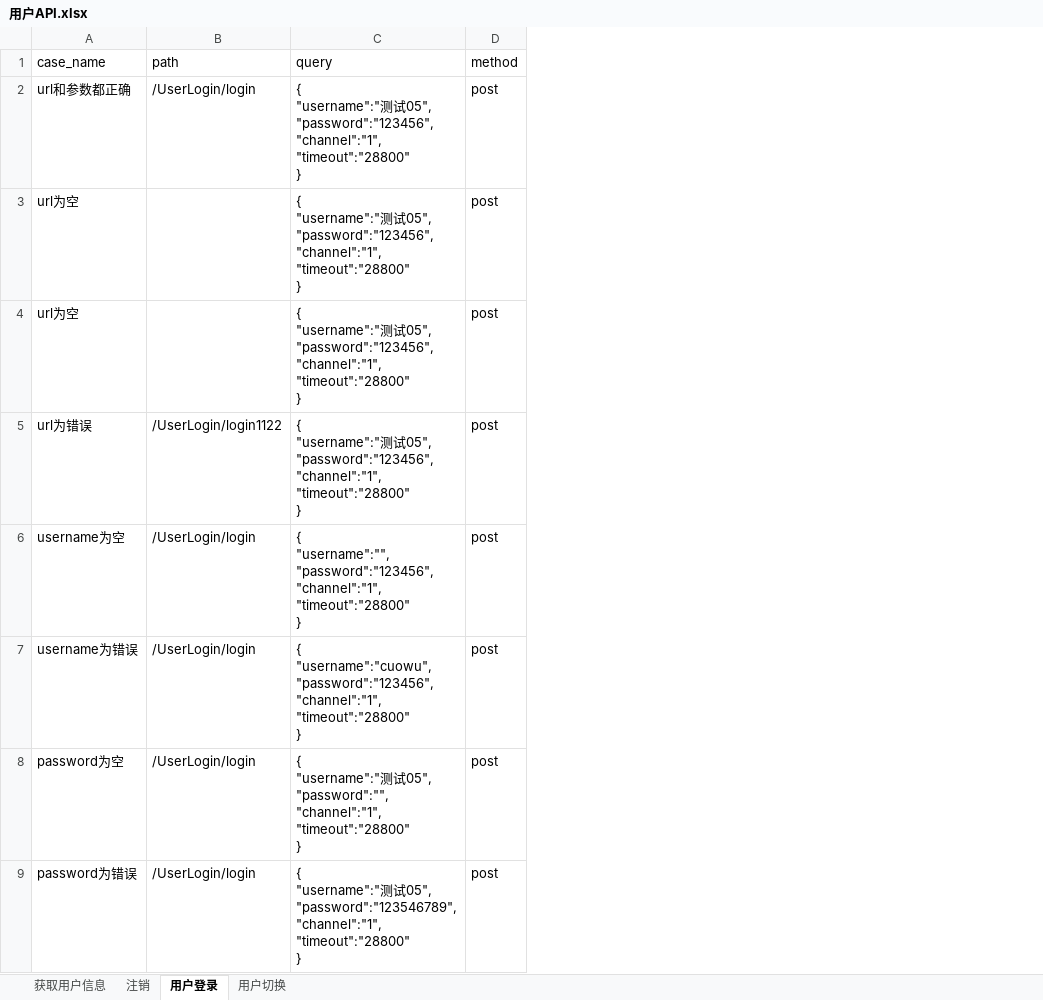
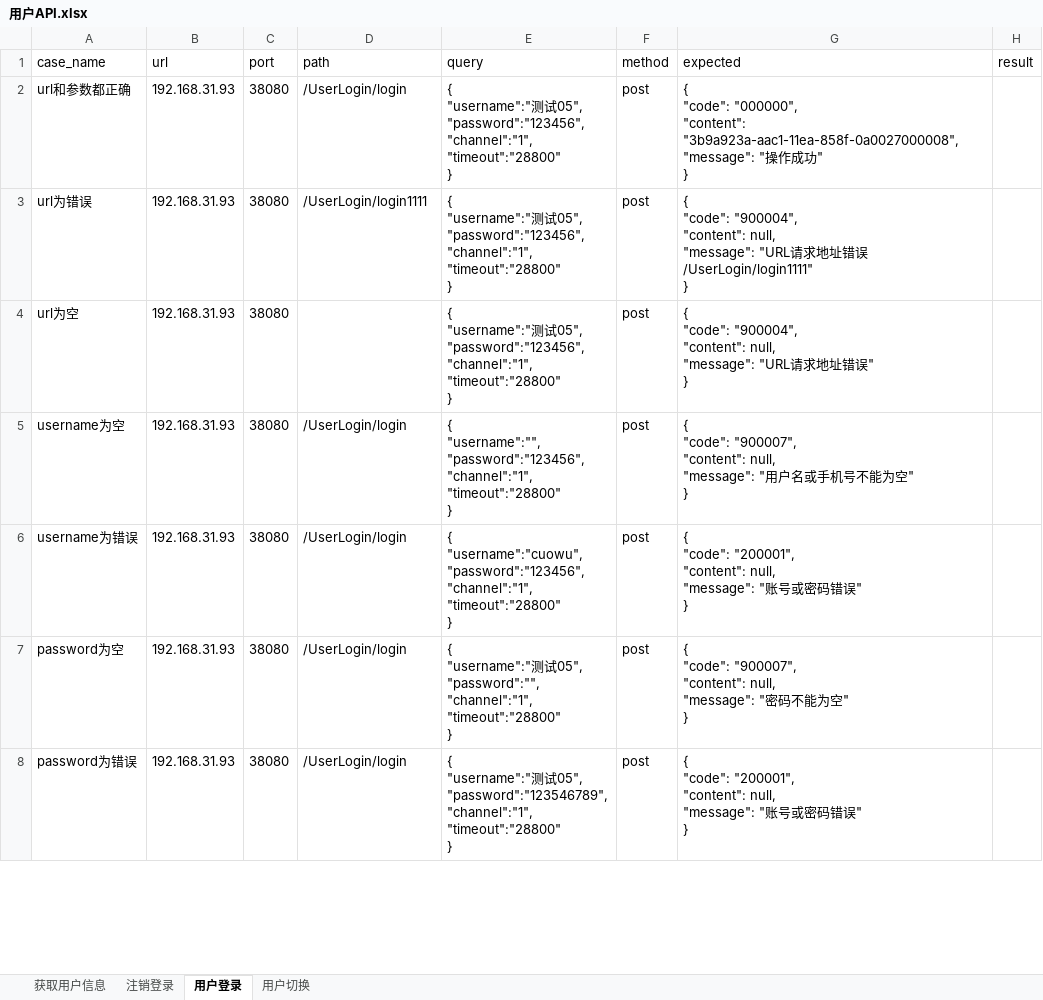
Before and after one commit to quqiao/hezongyy, an Excel workbook: API-Auto/testFile/case/用户API.xlsx, sheet 用户登录, drawn as a sheet; only a part is shown; values as stored, in another font and other column widths than the file's, no borders; removed rows and columns are numbered as before the commit, all else as after; ↵ is a line break in a cell; the diff covers the shown part only; the diff names each change by its address in the sheet, - before the commit and + after, or states it on an @@ line.

```diff
--- a/API-Auto/testFile/case/用户API.xlsx (sheet 用户登录)
+++ b/API-Auto/testFile/case/用户API.xlsx (sheet 用户登录)
-sheet tab: 注销
+sheet tab: 注销登录
+column B (url), row 2: 192.168.31.93; rows 4-8: all 192.168.31.93
+column C (port), row 2: 38080; rows 4-8: all 38080
+column G (expected), row 2: { ↵ "code": "000000", ↵ "content": "3b9a923a-aac1-11ea-858f-0a0027000008", ↵ "message": "操作成功" ↵ }; rows 4-8: { ↵ "code": "900004", ↵ "content": null, ↵ "message": "URL请求地址错误" ↵ } | { ↵ "code": "900007", ↵ "content": null, ↵ "message": "用户名或手机号不能为空" ↵ } | { ↵ "code": "200001", ↵ "content": null, ↵ "message": "账号或密码错误" ↵ } | { ↵ "code": "900007", ↵ "content": null, ↵ "message": "密码不能为空" ↵ } | { ↵ "code": "200001", ↵ "content": null, ↵ "message": "账号或密码错误" ↵ }
+column H (result), empty
+row 3: url为错误 | 192.168.31.93 | 38080 | /UserLogin/login1111 | { ↵ "username":"测试05", ↵ "password":"123456", ↵ "channel":"1", ↵ "timeout":"28800" ↵ } | post | { ↵ "code": "900004", ↵ "content": null, ↵ "message": "URL请求地址错误/UserLogin/login1111" ↵ }
-row 4: url为空 |  | { ↵ "username":"测试05", ↵ "password":"123456", ↵ "channel":"1", ↵ "timeout":"28800" ↵ } | post
-row 5: url为错误 | /UserLogin/login1122 | { ↵ "username":"测试05", ↵ "password":"123456", ↵ "channel":"1", ↵ "timeout":"28800" ↵ } | post
```
Also changed, not shown: 6 edited cells elsewhere in this sheet, sheet 获取用户信息, sheet 注销登录, sheet 用户切换, API-Auto/testFile/case/业务员APP.xlsx, API-Auto/testFile/case/购物车与结算.xlsx, 18 other files.
